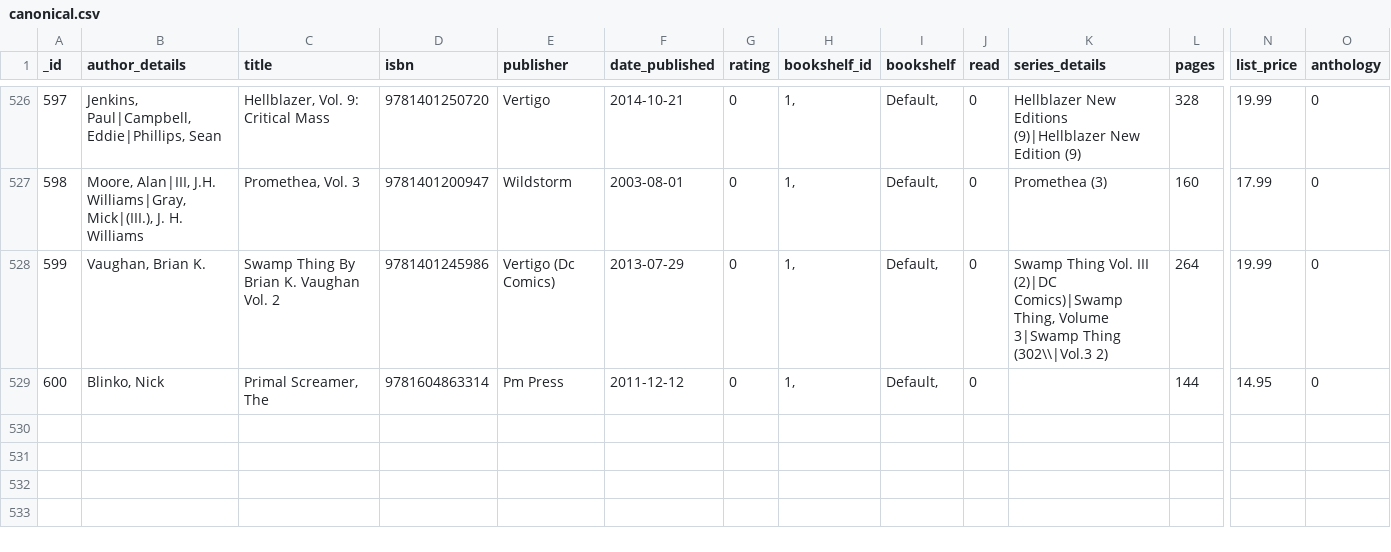
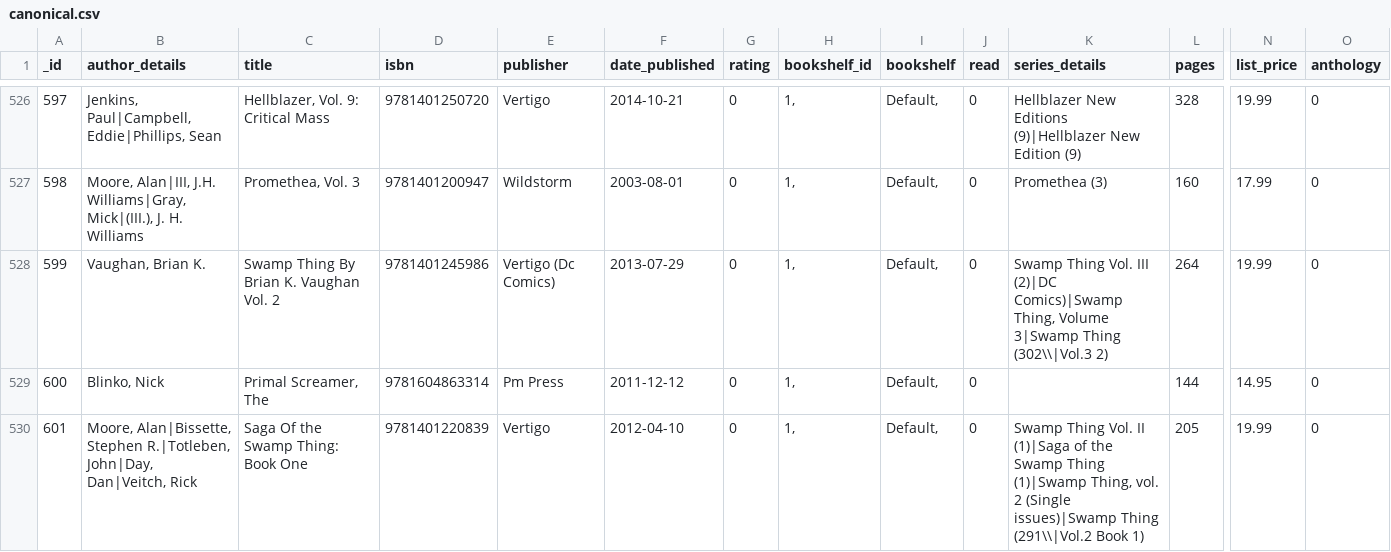
Before and after one commit to mouse-reeve/book-catalogue, a CSV file: canonical.csv, drawn as a sheet; only a part is shown, gaps mark what is left out; rows hold the shown columns only; the diff names each change by its address in the sheet, - before the commit and + after, or states it on an @@ line.

Commit message:
Adds missing swamp thing

```diff
--- a/canonical.csv
+++ b/canonical.csv
+row 530: 601 | Moore, Alan|Bissette, Stephen R.|Totleben, John|Day, Dan|Veitch, Rick | Saga Of the Swamp Thing: Book One | 9781401220839 | Vertigo | 2012-04-10 | 0 | 1, | Default, | 0 | Swamp Thing Vol. II (1)|Saga of the Swamp Thing (1)|Swamp Thing, vol. 2 (Single issues)|Swamp Thing (291\\|Vol.2 Book 1) | 205 | 19.99 | 0
```
